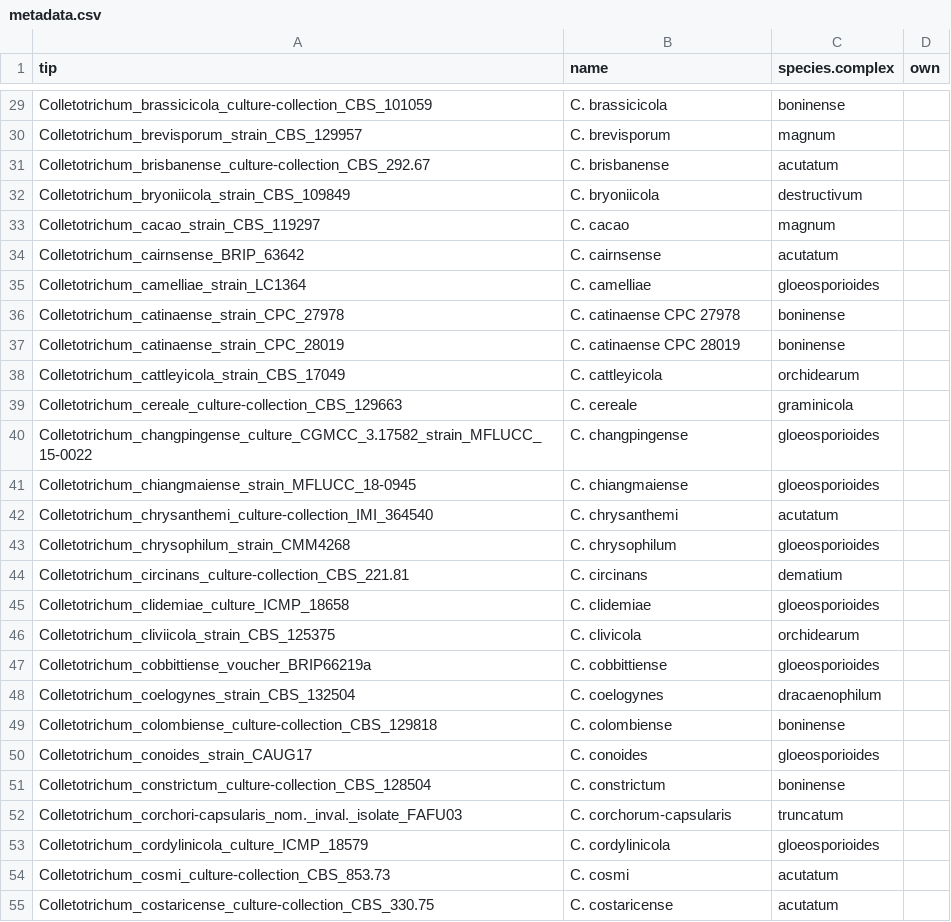
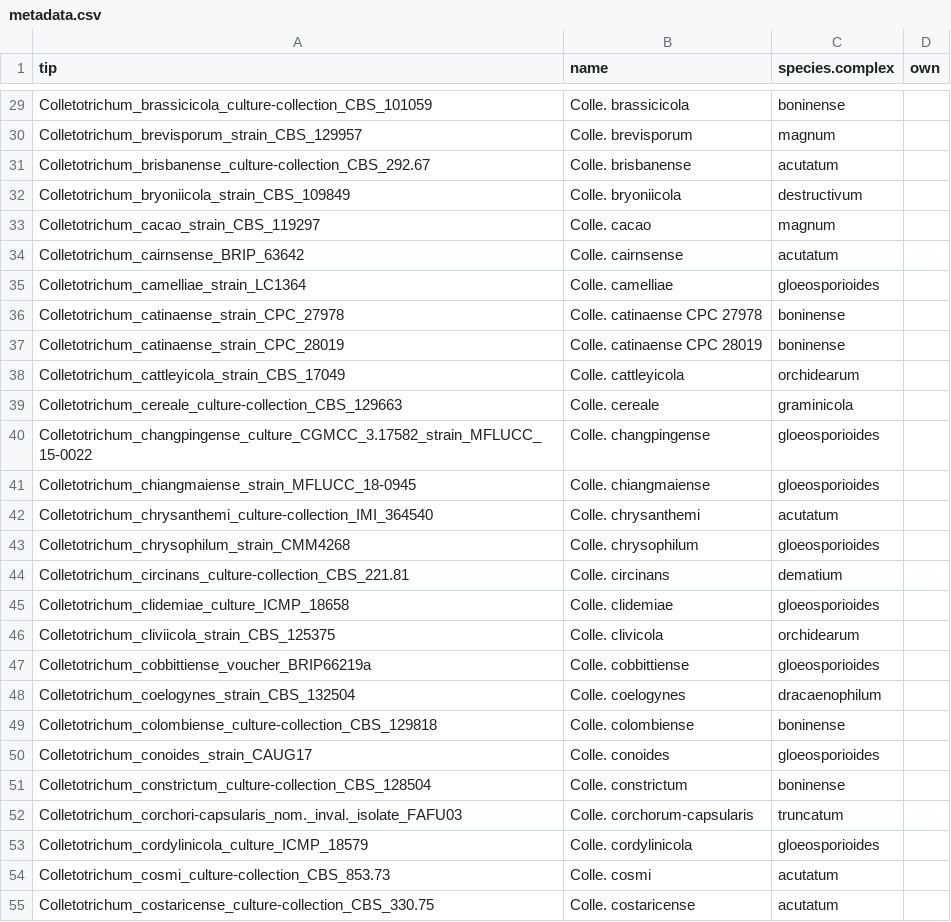
Before and after one commit to Rowena-h/EndophyteGenomes, a CSV file: phylogenetics/raxmlng/colletotrichum/metadata.csv, drawn as a sheet; only a part is shown, gaps mark what is left out; the diff covers the shown part only; the diff names each change by its address in the sheet, - before the commit and + after, or states it on an @@ line.

```diff
--- a/phylogenetics/raxmlng/colletotrichum/metadata.csv
+++ b/phylogenetics/raxmlng/colletotrichum/metadata.csv
-B29 (name): C. brassicicola
+B29 (name): Colle. brassicicola
-B30 (name): C. brevisporum
+B30 (name): Colle. brevisporum
-B31 (name): C. brisbanense
+B31 (name): Colle. brisbanense
-B32 (name): C. bryoniicola
+B32 (name): Colle. bryoniicola
-B33 (name): C. cacao
+B33 (name): Colle. cacao
-B34 (name): C. cairnsense
+B34 (name): Colle. cairnsense
-B35 (name): C. camelliae
+B35 (name): Colle. camelliae
-B36 (name): C. catinaense CPC 27978
+B36 (name): Colle. catinaense CPC 27978
-B37 (name): C. catinaense CPC 28019
+B37 (name): Colle. catinaense CPC 28019
-B38 (name): C. cattleyicola
+B38 (name): Colle. cattleyicola
-B39 (name): C. cereale
+B39 (name): Colle. cereale
-B40 (name): C. changpingense
+B40 (name): Colle. changpingense
-B41 (name): C. chiangmaiense
+B41 (name): Colle. chiangmaiense
-B42 (name): C. chrysanthemi
+B42 (name): Colle. chrysanthemi
-B43 (name): C. chrysophilum
+B43 (name): Colle. chrysophilum
-B44 (name): C. circinans
+B44 (name): Colle. circinans
-B45 (name): C. clidemiae
+B45 (name): Colle. clidemiae
-B46 (name): C. clivicola
+B46 (name): Colle. clivicola
-B47 (name): C. cobbittiense
+B47 (name): Colle. cobbittiense
-B48 (name): C. coelogynes
+B48 (name): Colle. coelogynes
-B49 (name): C. colombiense
+B49 (name): Colle. colombiense
-B50 (name): C. conoides
+B50 (name): Colle. conoides
-B51 (name): C. constrictum
+B51 (name): Colle. constrictum
-B52 (name): C. corchorum-capsularis
+B52 (name): Colle. corchorum-capsularis
-B53 (name): C. cordylinicola
+B53 (name): Colle. cordylinicola
-B54 (name): C. cosmi
+B54 (name): Colle. cosmi
-B55 (name): C. costaricense
+B55 (name): Colle. costaricense
```
Also changed, not shown: 160 edited cells elsewhere in this file, phylogenetics/raxmlng/neocosmospora/metadata.csv, 27 other files.
